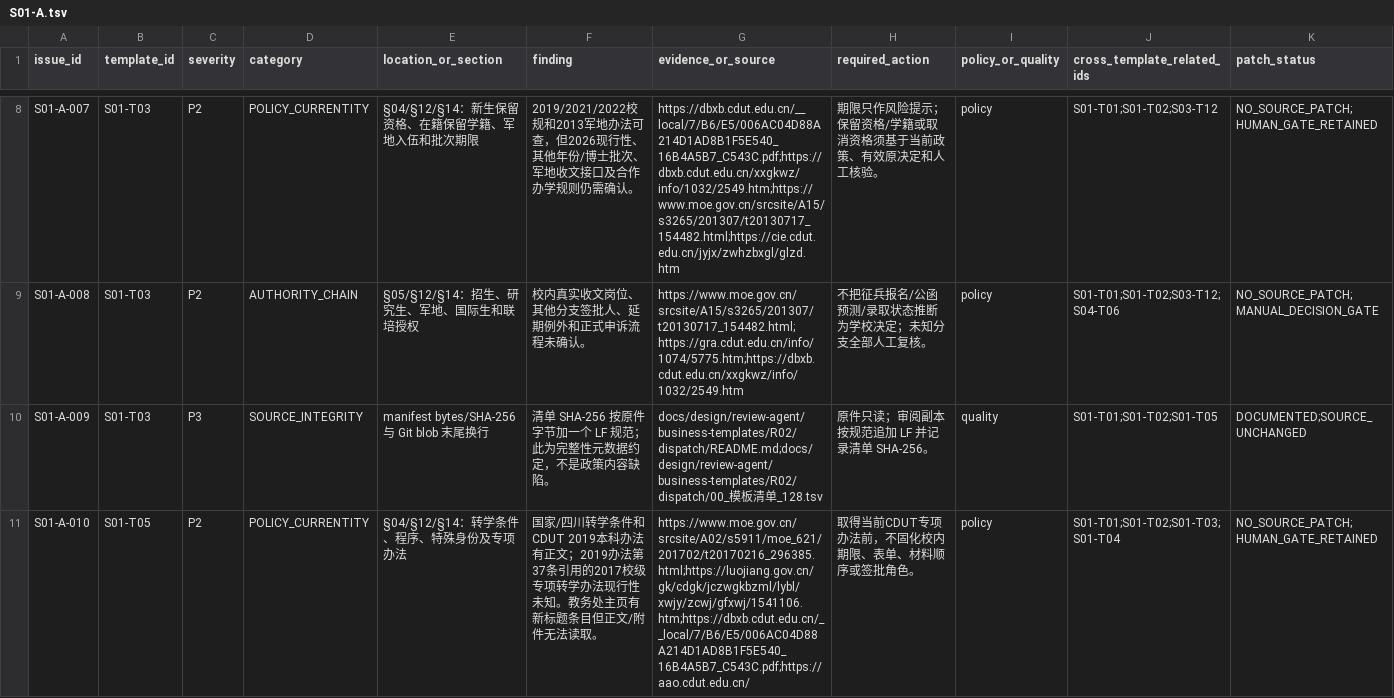
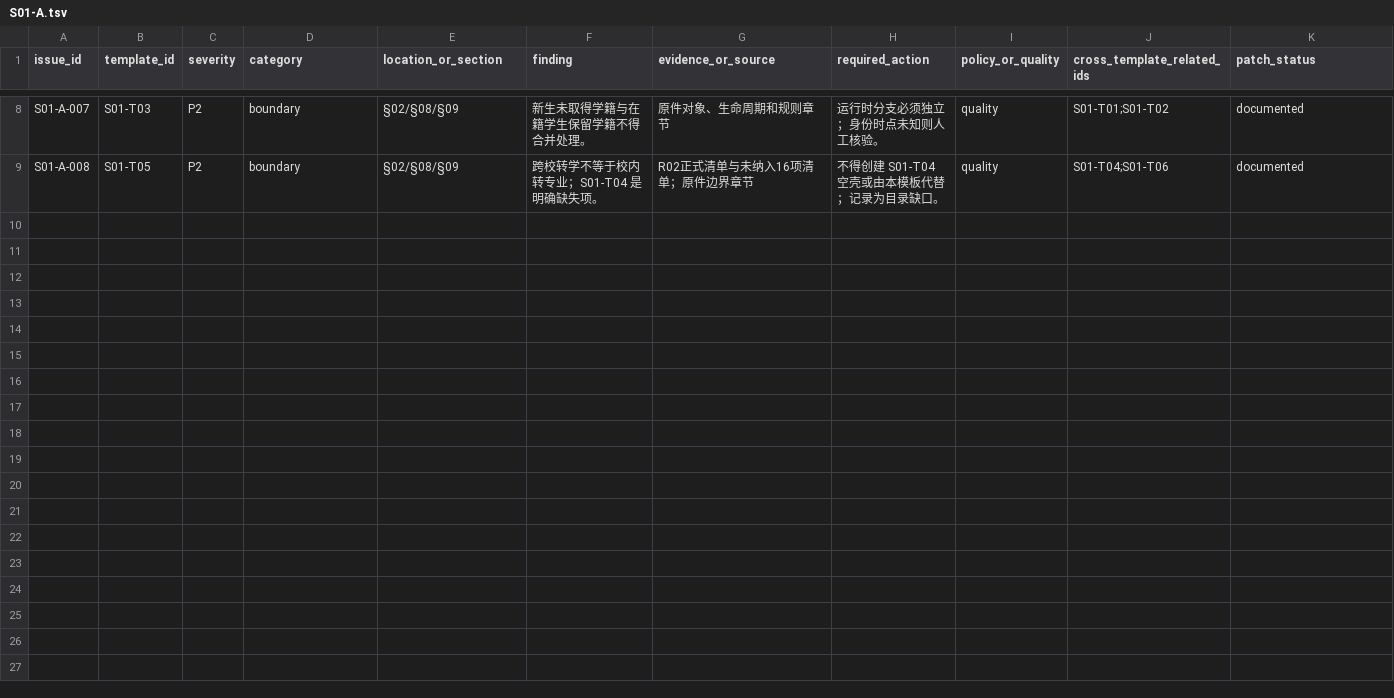
Before and after one commit to Fuck-GH-Admin/cdut-studio-review-agent, a TSV file: docs/design/review-agent/business-templates/R02/audits/S01-A.tsv, drawn as a sheet; only a part is shown, gaps mark what is left out; the diff covers the shown part only; the diff names each change by its address in the sheet, - before the commit and + after, or states it on an @@ line.

Commit message:
docs(review-v3): update S01-A issue ledger

```diff
--- a/docs/design/review-agent/business-templates/R02/audits/S01-A.tsv
+++ b/docs/design/review-agent/business-templates/R02/audits/S01-A.tsv
-D8 (category): POLICY_CURRENTITY
+D8 (category): boundary
-E8 (location_or_section): §04/§12/§14：新生保留资格、在籍保留学籍、军地入伍和批次期限
+E8 (location_or_section): §02/§08/§09
-F8 (finding): 2019/2021/2022校规和2013军地办法可查，但2026现行性、其他年份/博士批次、军地收文接口及合作办学规则仍需确认。
+F8 (finding): 新生未取得学籍与在籍学生保留学籍不得合并处理。
-G8 (evidence_or_source): https://dbxb.cdut.edu.cn/__local/7/B6/E5/006AC04D88A214D1AD8B1F5E540_16B4A5B7_C543C.pdf;https://dbxb.cdut.edu.cn/xxgkwz/info/1032/2549.htm;https://www.moe.gov.cn/srcsite/A15/s3265/201307/t20130717_154482.html;https://cie.cdut.edu.cn/jyjx/zwhzbxgl/glzd.htm
+G8 (evidence_or_source): 原件对象、生命周期和规则章节
-H8 (required_action): 期限只作风险提示；保留资格/学籍或取消资格须基于当前政策、有效原决定和人工核验。
+H8 (required_action): 运行时分支必须独立；身份时点未知则人工核验。
-I8:I9 (policy_or_quality): policy
+I8:I9 (policy_or_quality): quality
-J8 (cross_template_related_ids): S01-T01;S01-T02;S03-T12
+J8 (cross_template_related_ids): S01-T01;S01-T02
-K8 (patch_status): NO_SOURCE_PATCH;HUMAN_GATE_RETAINED
+K8 (patch_status): documented
-B9 (template_id): S01-T03
+B9 (template_id): S01-T05
-D9 (category): AUTHORITY_CHAIN
+D9 (category): boundary
-E9 (location_or_section): §05/§12/§14：招生、研究生、军地、国际生和联培授权
+E9 (location_or_section): §02/§08/§09
-F9 (finding): 校内真实收文岗位、其他分支签批人、延期例外和正式申诉流程未确认。
+F9 (finding): 跨校转学不等于校内转专业；S01-T04 是明确缺失项。
-G9 (evidence_or_source): https://www.moe.gov.cn/srcsite/A15/s3265/201307/t20130717_154482.html;https://gra.cdut.edu.cn/info/1074/5775.htm;https://dbxb.cdut.edu.cn/xxgkwz/info/1032/2549.htm
+G9 (evidence_or_source): R02正式清单与未纳入16项清单；原件边界章节
-H9 (required_action): 不把征兵报名/公函预测/录取状态推断为学校决定；未知分支全部人工复核。
+H9 (required_action): 不得创建 S01-T04 空壳或由本模板代替；记录为目录缺口。
-J9 (cross_template_related_ids): S01-T01;S01-T02;S03-T12;S04-T06
+J9 (cross_template_related_ids): S01-T04;S01-T06
-K9 (patch_status): NO_SOURCE_PATCH;MANUAL_DECISION_GATE
+K9 (patch_status): documented
-row 10: S01-A-009 | S01-T03 | P3 | SOURCE_INTEGRITY | manifest bytes/SHA-256 与 Git blob 末尾换行 | 清单 SHA-256 按原件字节加一个 LF 规范；此为完整性元数据约定，不是政策内容缺陷。 | docs/design/review-agent/business-templates/R02/dispatch/README.md;docs/design/review-agent/business-templates/R02/dispatch/00_模板清单_128.tsv | 原件只读；审阅副本按规范追加 LF 并记录清单 SHA-256。 | quality | S01-T01;S01-T02;S01-T05 | DOCUMENTED;SOURCE_UNCHANGED
-row 11: S01-A-010 | S01-T05 | P2 | POLICY_CURRENTITY | §04/§12/§14：转学条件、程序、特殊身份及专项办法 | 国家/四川转学条件和CDUT 2019本科办法有正文；2019办法第37条引用的2017校级专项转学办法现行性未知。教务处主页有新标题条目但正文/附件无法读取。 | https://www.moe.gov.cn/srcsite/A02/s5911/moe_621/201702/t20170216_296385.html;https://luojiang.gov.cn/gk/cdgk/jczwgkbzml/lybl/xwjy/zcwj/gfxwj/1541106.htm;https://dbxb.cdut.edu.cn/__local/7/B6/E5/006AC04D88A214D1AD8B1F5E540_16B4A5B7_C543C.pdf;https://aao.cdut.edu.cn/ | 取得当前CDUT专项办法前，不固化校内期限、表单、材料顺序或签批角色。 | policy | S01-T01;S01-T02;S01-T03;S01-T04 | NO_SOURCE_PATCH;HUMAN_GATE_RETAINED
```
Also changed, not shown: 4 removed rows and 50 edited cells elsewhere in this file.
